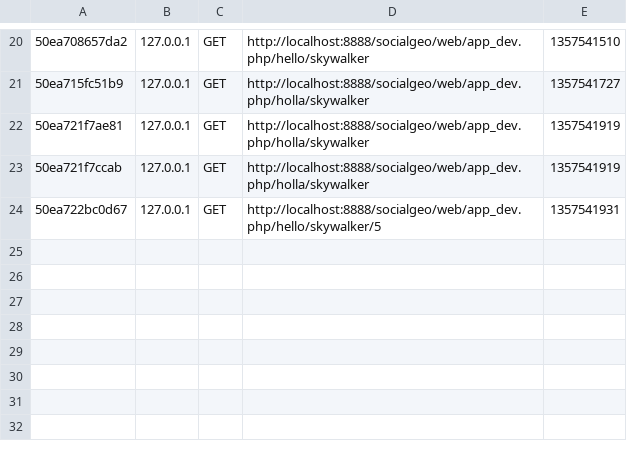
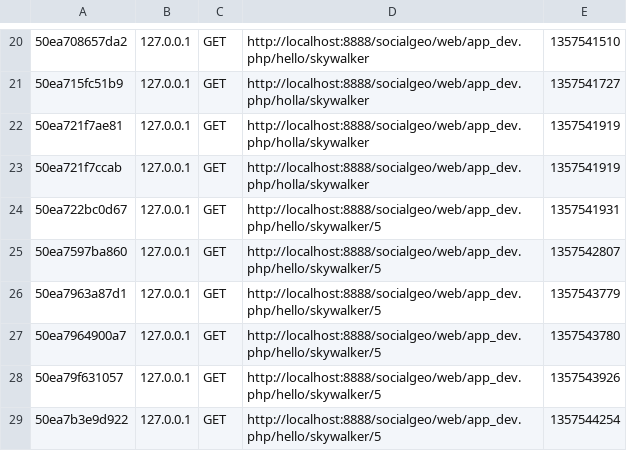
Before and after one commit to stijnhens/symfonytut, a CSV file: app/cache/dev/profiler/index.csv, drawn as a sheet; only a part is shown, gaps mark what is left out; the diff names each change by its address in the sheet, - before the commit and + after, or states it on an @@ line.

```diff
--- a/app/cache/dev/profiler/index.csv
+++ b/app/cache/dev/profiler/index.csv
+row 25: 50ea7597ba860 | 127.0.0.1 | GET | http://localhost:8888/socialgeo/web/app_dev.php/hello/skywalker/5 | 1357542807
+row 26: 50ea7963a87d1 | 127.0.0.1 | GET | http://localhost:8888/socialgeo/web/app_dev.php/hello/skywalker/5 | 1357543779
+row 27: 50ea7964900a7 | 127.0.0.1 | GET | http://localhost:8888/socialgeo/web/app_dev.php/hello/skywalker/5 | 1357543780
+row 28: 50ea79f631057 | 127.0.0.1 | GET | http://localhost:8888/socialgeo/web/app_dev.php/hello/skywalker/5 | 1357543926
+row 29: 50ea7b3e9d922 | 127.0.0.1 | GET | http://localhost:8888/socialgeo/web/app_dev.php/hello/skywalker/5 | 1357544254
```
Also changed, not shown: 11 other files.
